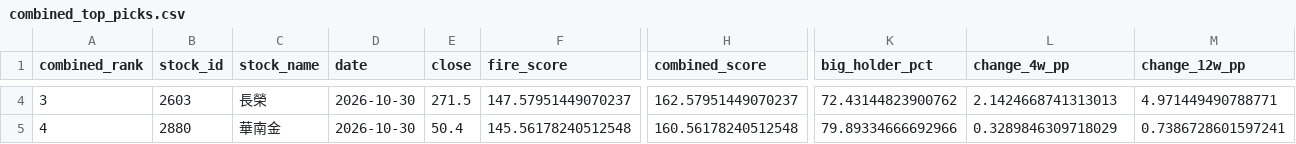
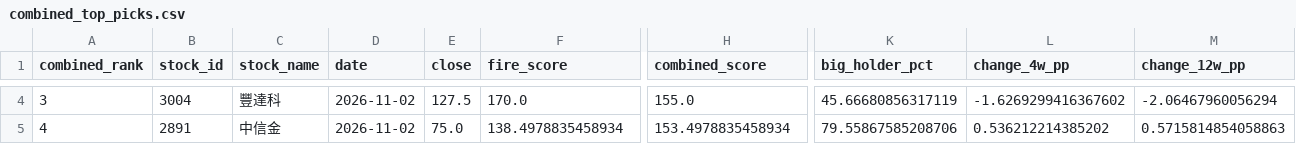
Before and after one commit to seagate1021-code/taiwan-stock-radar, a CSV file: data/history/combined_top_picks.csv, drawn as a sheet; only a part is shown, gaps mark what is left out; the diff covers the shown part only; the diff names each change by its address in the sheet, - before the commit and + after, or states it on an @@ line.

```diff
--- a/data/history/combined_top_picks.csv
+++ b/data/history/combined_top_picks.csv
-B4 (stock_id): 2603
+B4 (stock_id): 3004
-C4 (stock_name): 長榮
+C4 (stock_name): 豐達科
-D4:D5 (date): 2026-10-30
+D4:D5 (date): 2026-11-02
-E4 (close): 271.5
+E4 (close): 127.5
-F4 (fire_score): 147.57951449070237
+F4 (fire_score): 170.0
-H4 (combined_score): 162.57951449070237
+H4 (combined_score): 155.0
-K4 (big_holder_pct): 72.43144823900762
+K4 (big_holder_pct): 45.66680856317119
-L4 (change_4w_pp): 2.1424668741313013
+L4 (change_4w_pp): -1.6269299416367602
-M4 (change_12w_pp): 4.971449490788771
+M4 (change_12w_pp): -2.06467960056294
-B5 (stock_id): 2880
+B5 (stock_id): 2891
-C5 (stock_name): 華南金
+C5 (stock_name): 中信金
-E5 (close): 50.4
+E5 (close): 75.0
-F5 (fire_score): 145.56178240512548
+F5 (fire_score): 138.4978835458934
-H5 (combined_score): 160.56178240512548
+H5 (combined_score): 153.4978835458934
-K5 (big_holder_pct): 79.89334666692966
+K5 (big_holder_pct): 79.55867585208706
-L5 (change_4w_pp): 0.3289846309718029
+L5 (change_4w_pp): 0.536212214385202
-M5 (change_12w_pp): 0.7386728601597241
+M5 (change_12w_pp): 0.5715814854058863
```
Also changed, not shown: 43 edited cells elsewhere in this file, data/history/combined_picks_history.csv, data/history/stock_signals.csv, 2 other files.
